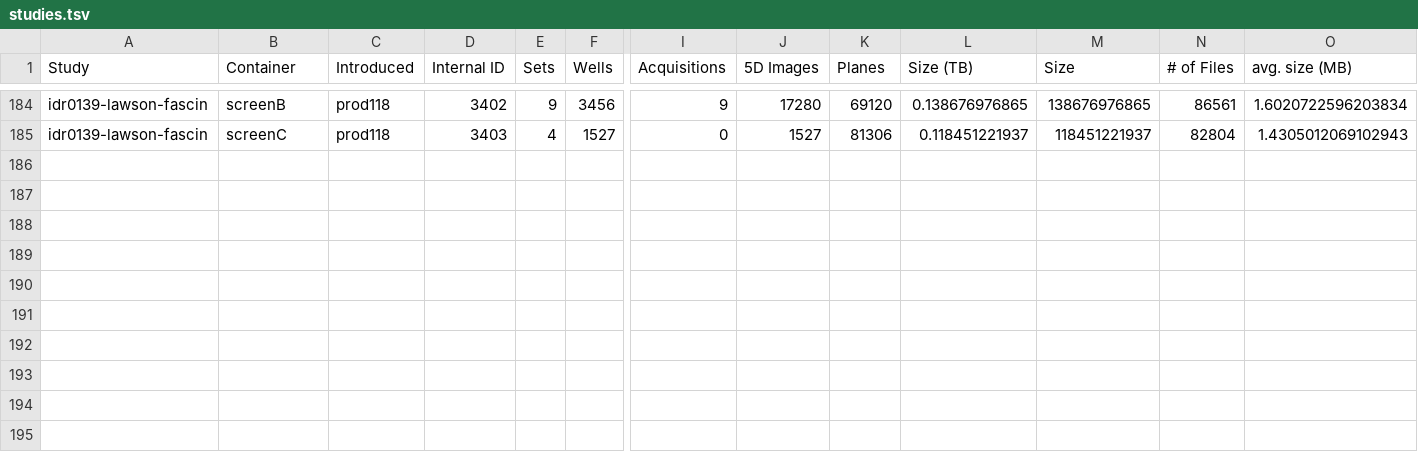
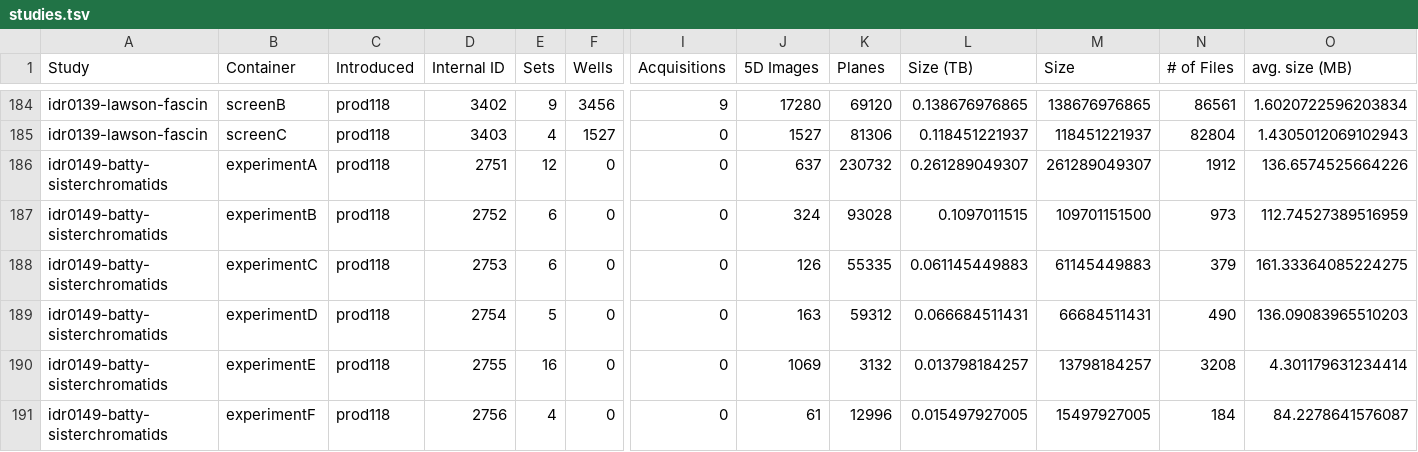
Before and after one commit to IDR/idr.openmicroscopy.org, a TSV file: _data/studies.tsv, drawn as a sheet; only a part is shown, gaps mark what is left out; rows hold the shown columns only; the diff names each change by its address in the sheet, - before the commit and + after, or states it on an @@ line.

Commit message:
Add stats for idr0149

```diff
--- a/_data/studies.tsv
+++ b/_data/studies.tsv
+row 186: idr0149-batty-sisterchromatids | experimentA | prod118 | 2751 | 12 | 0 | 0 | 637 | 230732 | 0.261289049307 | 261289049307 | 1912 | 136.6574525664226
+row 187: idr0149-batty-sisterchromatids | experimentB | prod118 | 2752 | 6 | 0 | 0 | 324 | 93028 | 0.1097011515 | 109701151500 | 973 | 112.74527389516959
+row 188: idr0149-batty-sisterchromatids | experimentC | prod118 | 2753 | 6 | 0 | 0 | 126 | 55335 | 0.061145449883 | 61145449883 | 379 | 161.33364085224275
+row 189: idr0149-batty-sisterchromatids | experimentD | prod118 | 2754 | 5 | 0 | 0 | 163 | 59312 | 0.066684511431 | 66684511431 | 490 | 136.09083965510203
+row 190: idr0149-batty-sisterchromatids | experimentE | prod118 | 2755 | 16 | 0 | 0 | 1069 | 3132 | 0.013798184257 | 13798184257 | 3208 | 4.301179631234414
+row 191: idr0149-batty-sisterchromatids | experimentF | prod118 | 2756 | 4 | 0 | 0 | 61 | 12996 | 0.015497927005 | 15497927005 | 184 | 84.2278641576087
```
